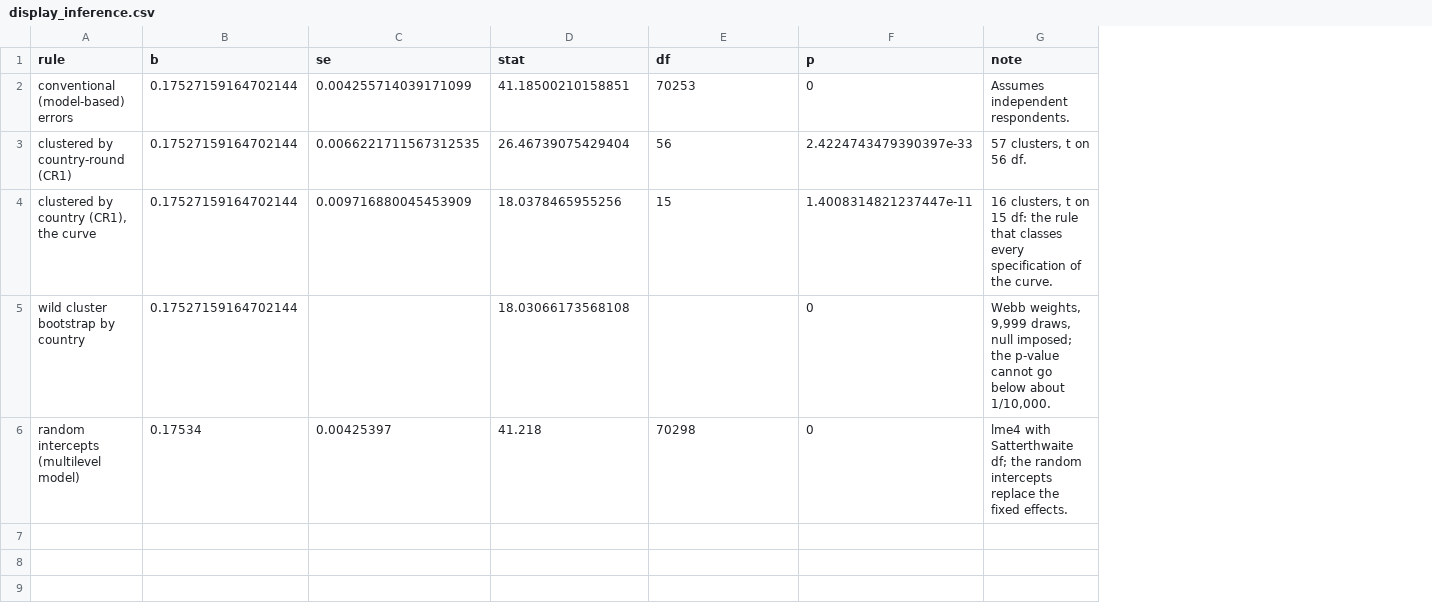
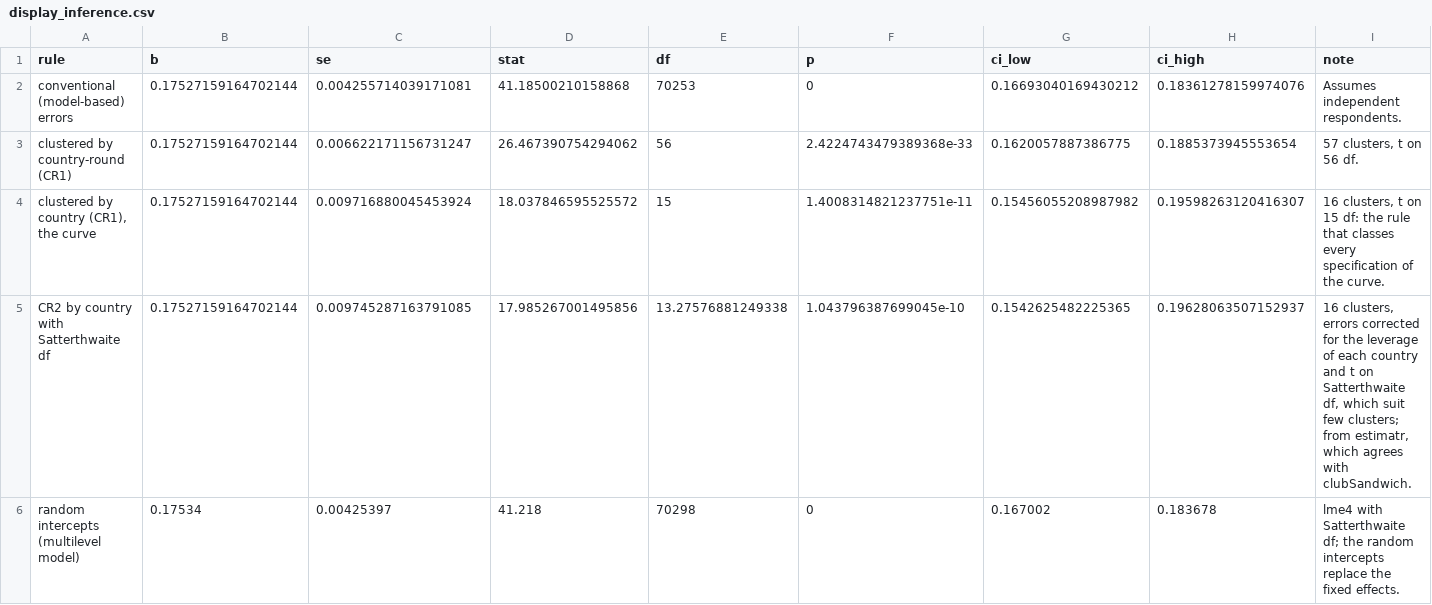
Before and after one commit to CodeMoreh/ar4ds-eu, a CSV file: cases/trust/data/display_inference.csv, drawn as a sheet; removed rows and columns are numbered as before the commit, all else as after; the diff names each change by its address in the sheet, - before the commit and + after, or states it on an @@ line.

```diff
--- a/cases/trust/data/display_inference.csv
+++ b/cases/trust/data/display_inference.csv
+column G (ci_low), rows 2-4: 0.16693040169430212 | 0.1620057887386775 | 0.15456055208987982; row 6: 0.167002
+column H (ci_high), rows 2-4: 0.18361278159974076 | 0.1885373945553654 | 0.19598263120416307; row 6: 0.183678
-C2 (se): 0.004255714039171099
+C2 (se): 0.004255714039171081
-D2 (stat): 41.18500210158851
+D2 (stat): 41.18500210158868
-C3 (se): 0.0066221711567312535
+C3 (se): 0.006622171156731247
-D3 (stat): 26.46739075429404
+D3 (stat): 26.467390754294062
-F3 (p): 2.4224743479390397e-33
+F3 (p): 2.4224743479389368e-33
-C4 (se): 0.009716880045453909
+C4 (se): 0.009716880045453924
-D4 (stat): 18.0378465955256
+D4 (stat): 18.037846595525572
-F4 (p): 1.4008314821237447e-11
+F4 (p): 1.4008314821237751e-11
-row 5: wild cluster bootstrap by country | 0.17527159164702144 |  | 18.03066173568108 |  | 0 | Webb weights, 9,999 draws, null imposed; the p-value cannot go below about 1/10,000.
+row 5: CR2 by country with Satterthwaite df | 0.17527159164702144 | 0.009745287163791085 | 17.985267001495856 | 13.27576881249338 | 1.043796387699045e-10 | 0.1542625482225365 | 0.19628063507152937 | 16 clusters, errors corrected for the leverage of each country and t on Satterthwaite df, which suit few clusters; from estimatr, which agrees with clubSandwich.
```
Also changed, not shown: cases/trust/data/display_loo.csv, cases/trust/data/display_options.csv, 48 other files.
